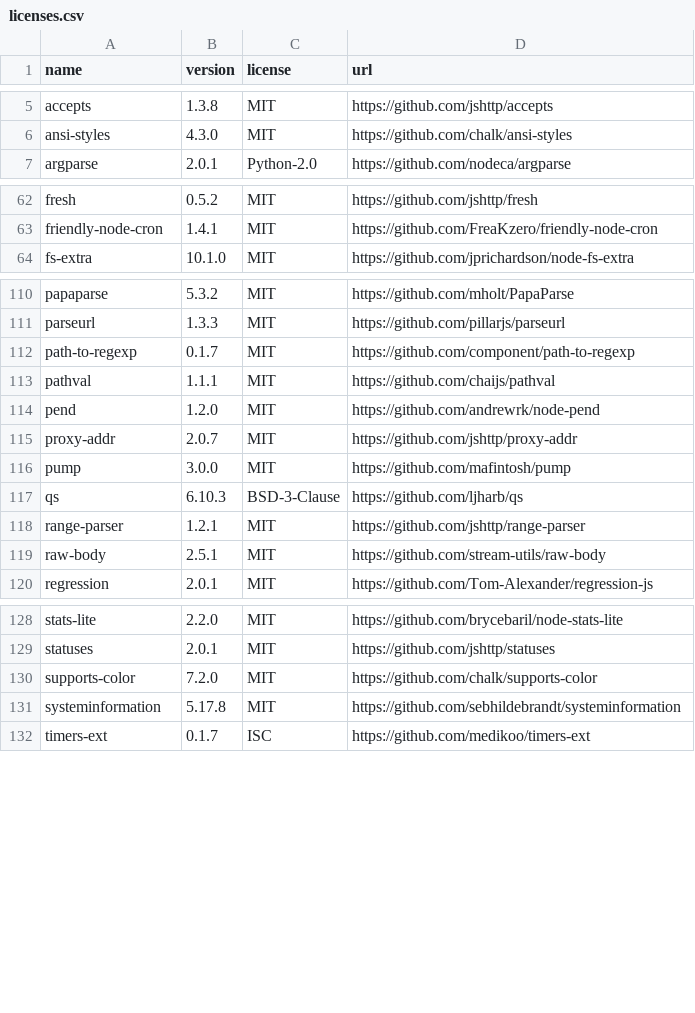
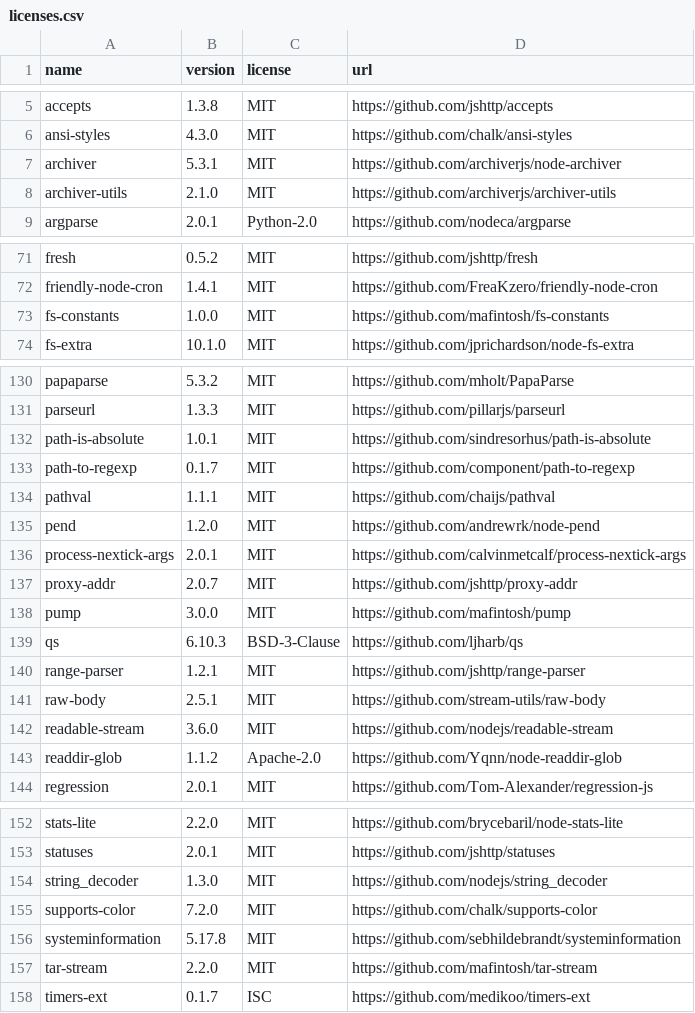
Before and after one commit to OpenTOSCA/opentosca-vintner, a CSV file: docs/docs/assets/documents/licenses.csv, drawn as a sheet; only a part is shown, gaps mark what is left out; the diff covers the shown part only; the diff names each change by its address in the sheet, - before the commit and + after, or states it on an @@ line.

```diff
--- a/docs/docs/assets/documents/licenses.csv
+++ b/docs/docs/assets/documents/licenses.csv
+row 7: archiver | 5.3.1 | MIT | https://github.com/archiverjs/node-archiver
+row 8: archiver-utils | 2.1.0 | MIT | https://github.com/archiverjs/archiver-utils
+row 73: fs-constants | 1.0.0 | MIT | https://github.com/mafintosh/fs-constants
+row 132: path-is-absolute | 1.0.1 | MIT | https://github.com/sindresorhus/path-is-absolute
+row 136: process-nextick-args | 2.0.1 | MIT | https://github.com/calvinmetcalf/process-nextick-args
+row 142: readable-stream | 3.6.0 | MIT | https://github.com/nodejs/readable-stream
+row 143: readdir-glob | 1.1.2 | Apache-2.0 | https://github.com/Yqnn/node-readdir-glob
+row 154: string_decoder | 1.3.0 | MIT | https://github.com/nodejs/string_decoder
+row 157: tar-stream | 2.2.0 | MIT | https://github.com/mafintosh/tar-stream
```
Also changed, not shown: 20 added rows and 1 edited cell elsewhere in this file, 9 other files.
